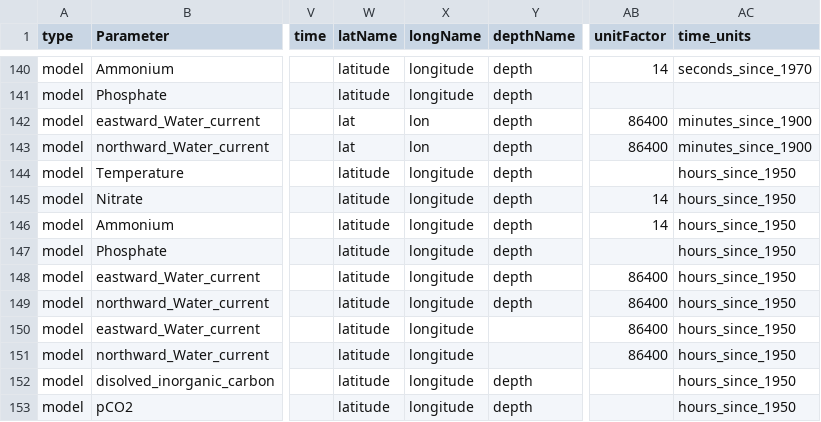
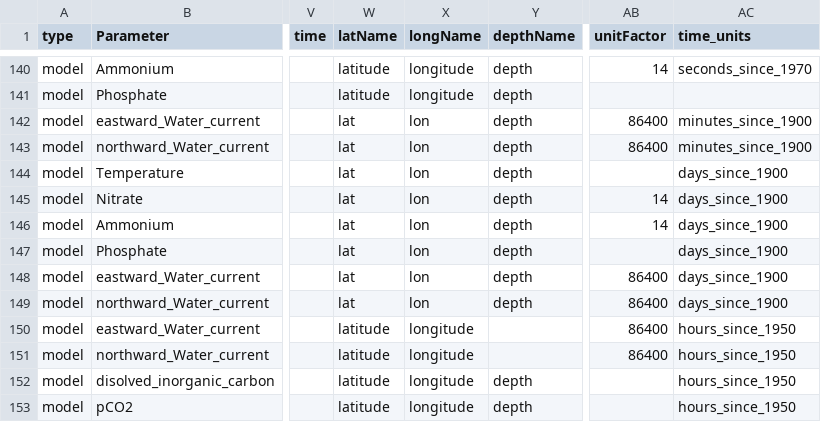
Before and after one commit to ARGANS/shellfish_and_algae-MODEL, a CSV file: dataimport/src/dataCmd.csv, drawn as a sheet; only a part is shown, gaps mark what is left out; the diff names each change by its address in the sheet, - before the commit and + after, or states it on an @@ line.

Commit message:
fixed dimmensions and units

```diff
--- a/dataimport/src/dataCmd.csv
+++ b/dataimport/src/dataCmd.csv
-W144:W149 (latName): latitude
+W144:W149 (latName): lat
-X144:X149 (longName): longitude
+X144:X149 (longName): lon
-AC144:AC149 (time_units): hours_since_1950
+AC144:AC149 (time_units): days_since_1900
```
Also changed, not shown: dataread/dataCmd.csv.
